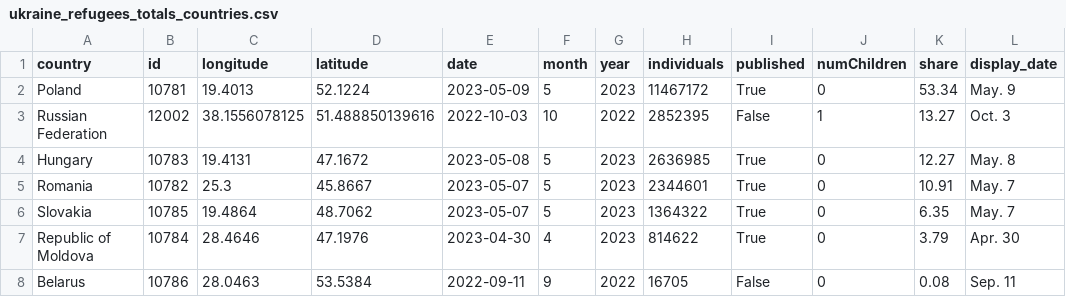
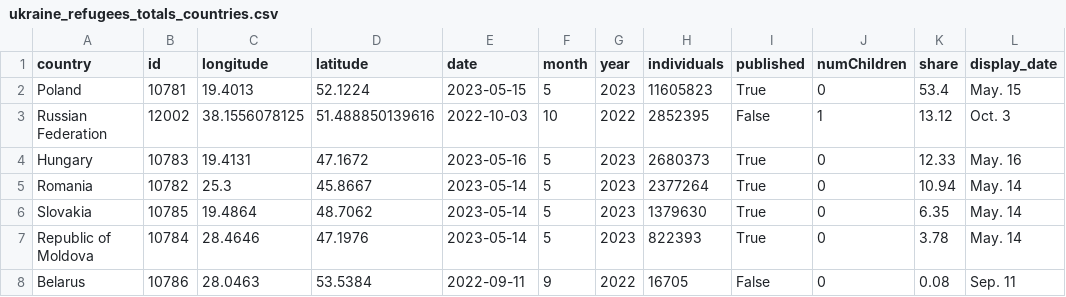
Before and after one commit to gridviz/ukraine-refugees, a CSV file: data/processed/ukraine_refugees_totals_countries.csv, drawn as a sheet.

```diff
--- a/data/processed/ukraine_refugees_totals_countries.csv
+++ b/data/processed/ukraine_refugees_totals_countries.csv
@@ -1,8 +1,8 @@
 country,id,longitude,latitude,date,month,year,individuals,published,numChildren,share,display_date
-Poland,10781,19.4013,52.1224,2023-05-09,5,2023,11467172,True,0,53.34,May. 9
-Russian Federation,12002,38.1556078125,51.488850139616,2022-10-03,10,2022,2852395,False,1,13.27,Oct. 3
-Hungary,10783,19.4131,47.1672,2023-05-08,5,2023,2636985,True,0,12.27,May. 8
-Romania,10782,25.3,45.8667,2023-05-07,5,2023,2344601,True,0,10.91,May. 7
-Slovakia,10785,19.4864,48.7062,2023-05-07,5,2023,1364322,True,0,6.35,May. 7
-Republic of Moldova,10784,28.4646,47.1976,2023-04-30,4,2023,814622,True,0,3.79,Apr. 30
+Poland,10781,19.4013,52.1224,2023-05-15,5,2023,11605823,True,0,53.4,May. 15
+Russian Federation,12002,38.1556078125,51.488850139616,2022-10-03,10,2022,2852395,False,1,13.12,Oct. 3
+Hungary,10783,19.4131,47.1672,2023-05-16,5,2023,2680373,True,0,12.33,May. 16
+Romania,10782,25.3,45.8667,2023-05-14,5,2023,2377264,True,0,10.94,May. 14
+Slovakia,10785,19.4864,48.7062,2023-05-14,5,2023,1379630,True,0,6.35,May. 14
+Republic of Moldova,10784,28.4646,47.1976,2023-05-14,5,2023,822393,True,0,3.78,May. 14
 Belarus,10786,28.0463,53.5384,2022-09-11,9,2022,16705,False,0,0.08,Sep. 11
```
Also changed, not shown: data/processed/ukraine_refugees_totals_timeseries.csv.
